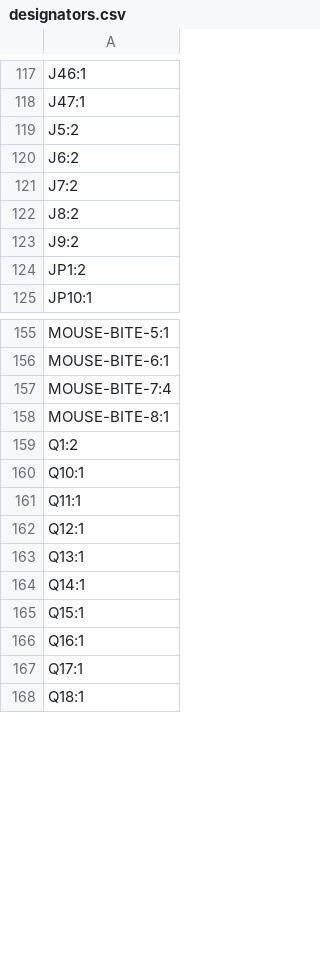
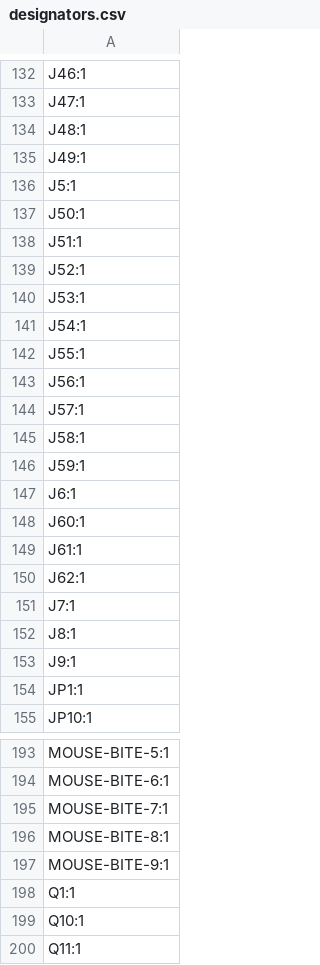
Before and after one commit to williamthayer/DaisyBoards, a CSV file: PaneledKit/production/designators.csv, drawn as a sheet; only a part is shown, gaps mark what is left out; the shorter side is filled out with more unchanged rows; the diff covers the shown part only.

```diff
--- a/PaneledKit/production/designators.csv
+++ b/PaneledKit/production/designators.csv
@@ -118,8 +133,23 @@ J46:1
 J47:1
-J5:2
-J6:2
-J7:2
-J8:2
-J9:2
-JP1:2
+J48:1
+J49:1
+J5:1
+J50:1
+J51:1
+J52:1
+J53:1
+J54:1
+J55:1
+J56:1
+J57:1
+J58:1
+J59:1
+J6:1
+J60:1
+J61:1
+J62:1
+J7:1
+J8:1
+J9:1
+JP1:1
 JP10:1
@@ -156,5 +194,6 @@ MOUSE-BITE-5:1
 MOUSE-BITE-6:1
-MOUSE-BITE-7:4
+MOUSE-BITE-7:1
 MOUSE-BITE-8:1
-Q1:2
+MOUSE-BITE-9:1
+Q1:1
 Q10:1
```
Also changed, not shown: 54 added rows and 62 edited cells elsewhere in this file, PaneledKit/production/bom.csv, PaneledKit/production/positions.csv, 15 other files.
